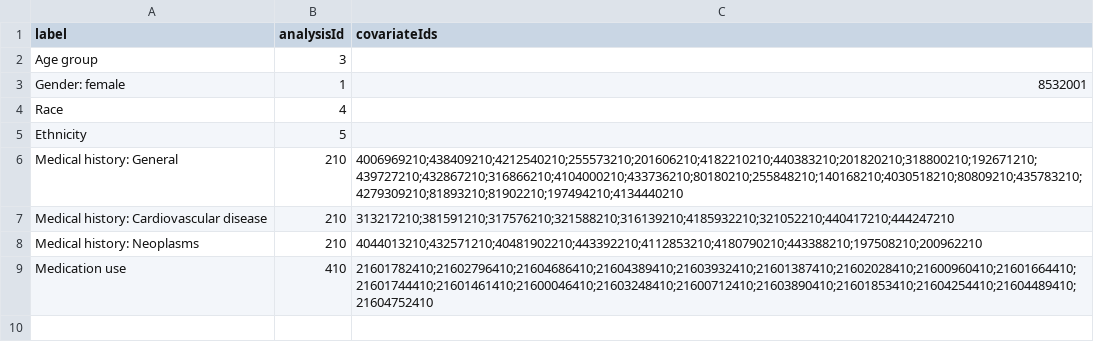
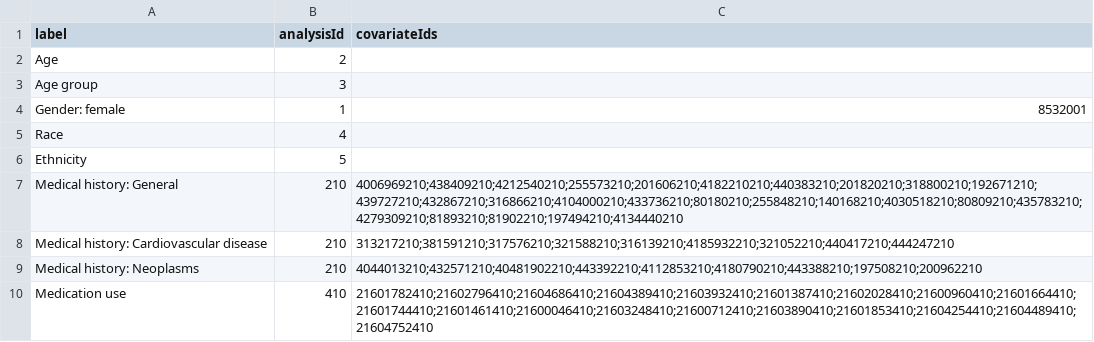
Before and after one commit to cukarthik/IUDEHREstimationStudy-Old, a CSV file: inst/shiny/EvidenceExplorer/Table1Specs.csv, drawn as a sheet; the diff names each change by its address in the sheet, - before the commit and + after, or states it on an @@ line.

Commit message:
Updated Table1 spec for shiny app.

```diff
--- a/inst/shiny/EvidenceExplorer/Table1Specs.csv
+++ b/inst/shiny/EvidenceExplorer/Table1Specs.csv
+row 2: Age | 2
```
